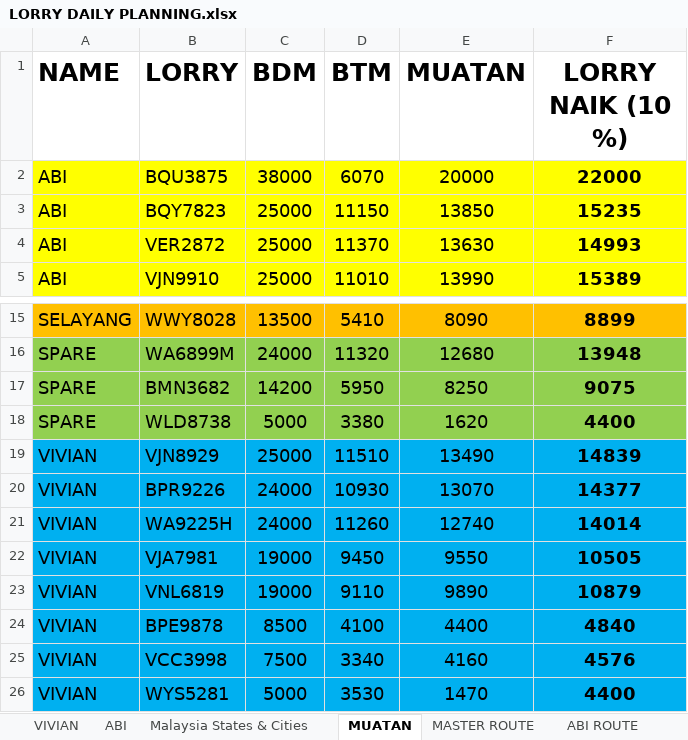
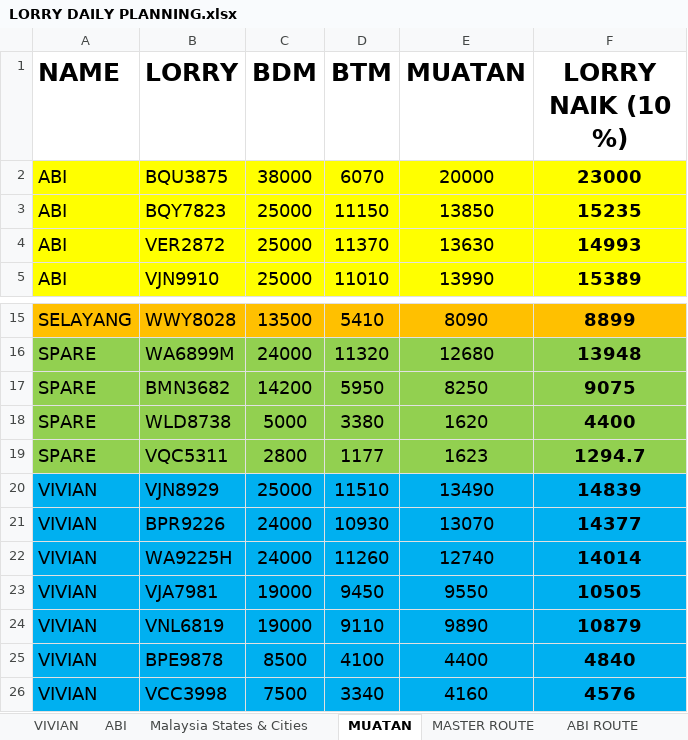
Before and after one commit to AlisonOoi123/DO_bot, an Excel workbook: data/LORRY DAILY PLANNING.xlsx, sheet MUATAN, drawn as a sheet; only a part is shown, gaps mark what is left out; the shorter side is filled out with more unchanged rows; values as stored, in another font and other column widths than the file's, no borders; the diff names each change by its address in the sheet, - before the commit and + after, or states it on an @@ line.

Commit message:
Add files via upload

```diff
--- a/data/LORRY DAILY PLANNING.xlsx (sheet MUATAN)
+++ b/data/LORRY DAILY PLANNING.xlsx (sheet MUATAN)
-F2 (LORRY NAIK (10 %)): 22000
+F2 (LORRY NAIK (10 %)): 23000
+row 19: SPARE | VQC5311 | 2800 | 1177 | 1623 | 1294.7
```
